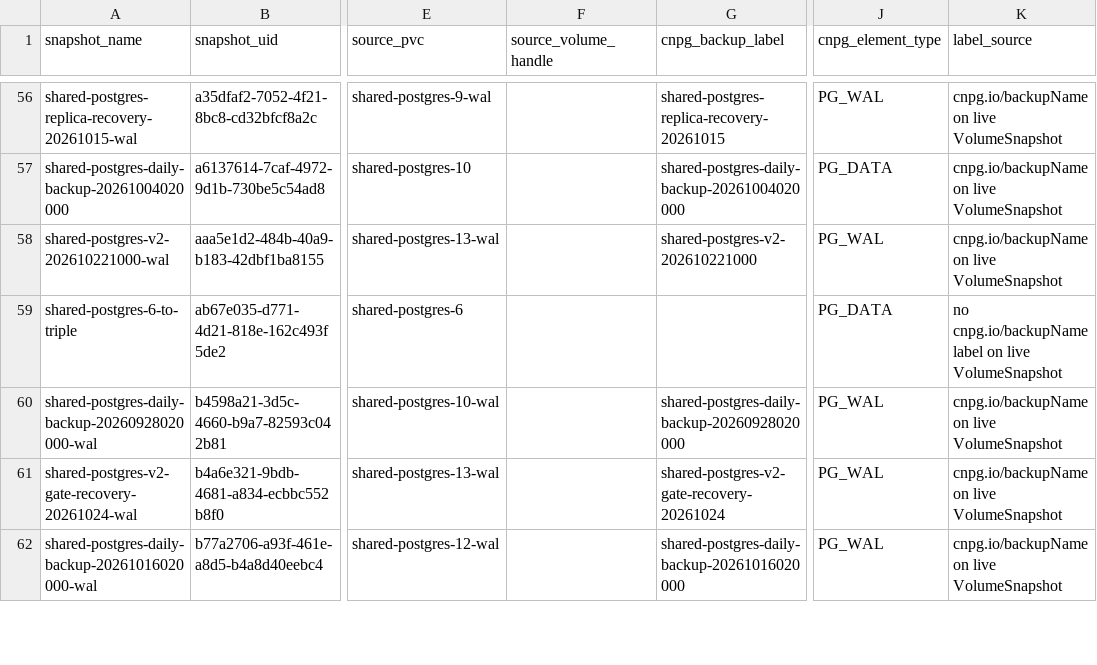
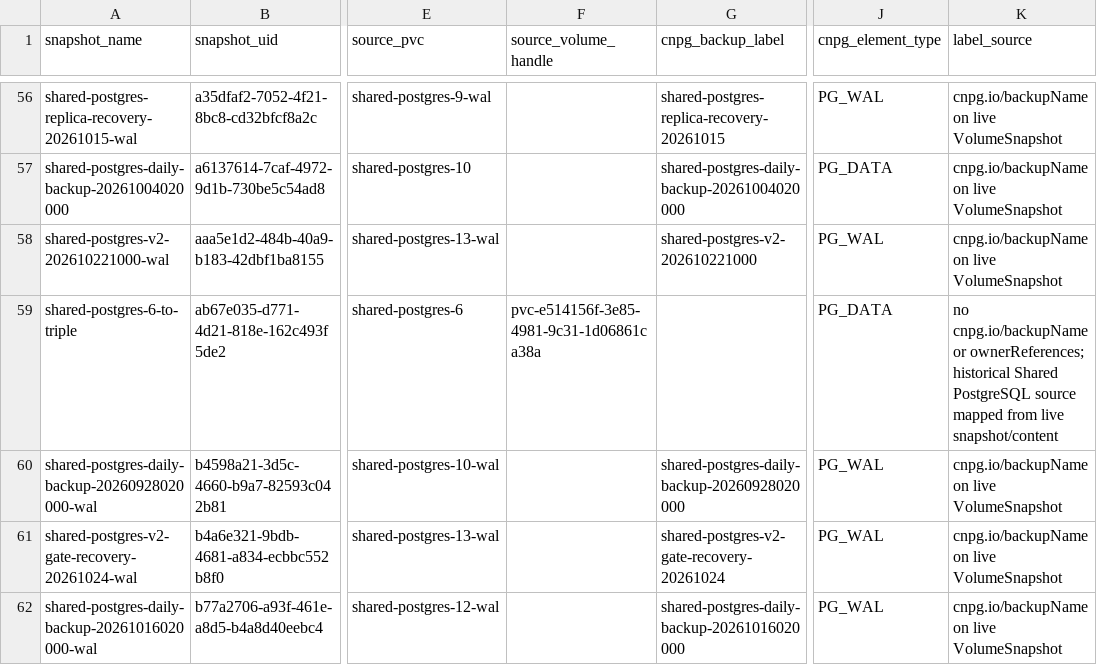
Before and after one commit to josmase/flux, a CSV file: docs/LINSTOR_T4_2_CNPG_BACKUP_SNAPSHOT_CROSSWALK_2026-11-13.csv, drawn as a sheet; only a part is shown, gaps mark what is left out; the diff covers the shown part only; the diff names each change by its address in the sheet, - before the commit and + after, or states it on an @@ line.

```diff
--- a/docs/LINSTOR_T4_2_CNPG_BACKUP_SNAPSHOT_CROSSWALK_2026-11-13.csv
+++ b/docs/LINSTOR_T4_2_CNPG_BACKUP_SNAPSHOT_CROSSWALK_2026-11-13.csv
-F59 (source_volume_handle): (empty)
+F59 (source_volume_handle): pvc-e514156f-3e85-4981-9c31-1d06861ca38a
-K59 (label_source): no cnpg.io/backupName label on live VolumeSnapshot
+K59 (label_source): no cnpg.io/backupName or ownerReferences; historical Shared PostgreSQL source mapped from live snapshot/content
```
Also changed, not shown: 23 edited cells elsewhere in this file, docs/LINSTOR_T4_2_DEPENDENCY_REVIEW_2026-11-13.csv, 3 other files.
